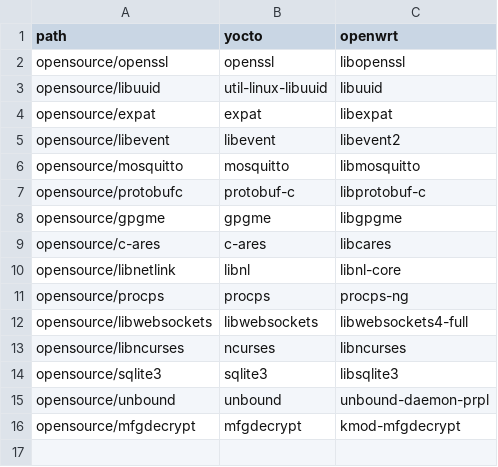
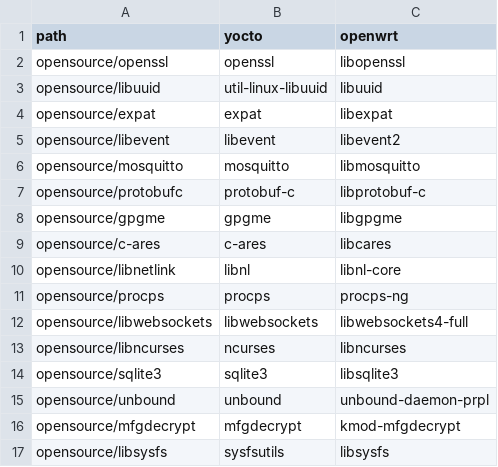
Before and after one commit to kavia-common/component-mapping-314849, a CSV file: Runtime.csv, drawn as a sheet; the diff names each change by its address in the sheet, - before the commit and + after, or states it on an @@ line.

```diff
--- a/Runtime.csv
+++ b/Runtime.csv
+row 17: opensource/libsysfs | sysfsutils | libsysfs
```
Also changed, not shown: Opensource.csv.
